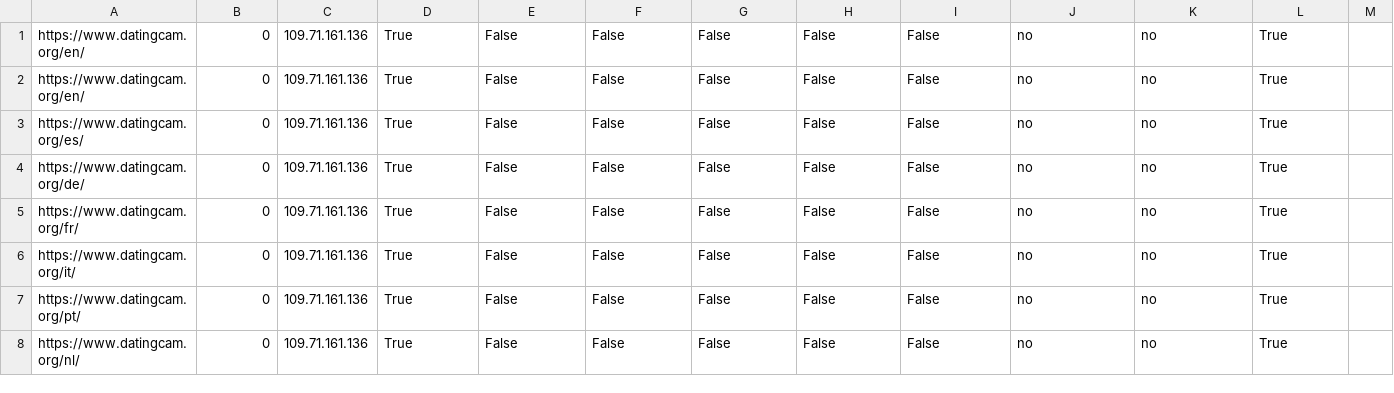
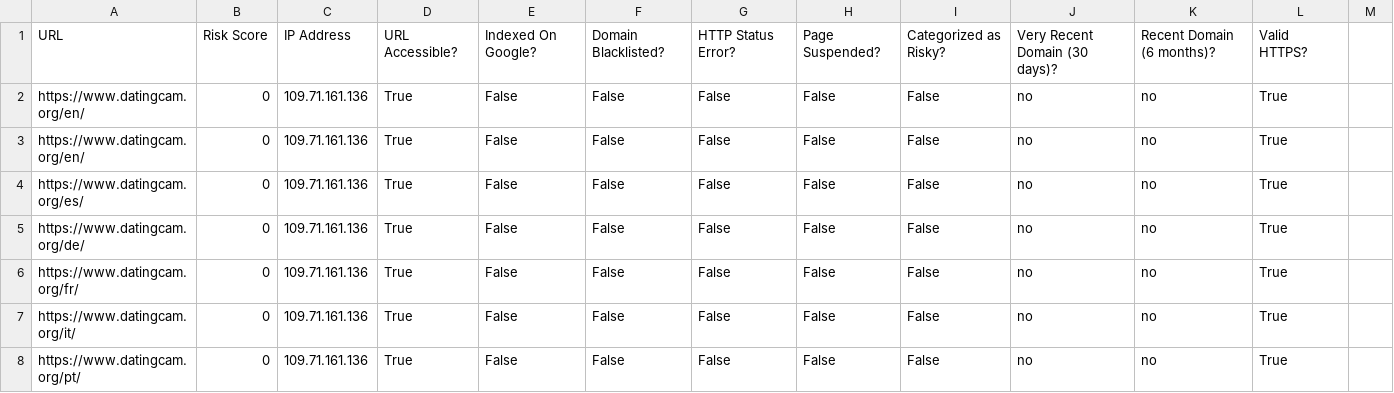
Before and after one commit to joelramirezjunior/CS356, a CSV file: sauce_output.csv, drawn as a sheet; only a part is shown; the shorter side is filled out with more unchanged rows.

Commit message:
Add files via upload

```diff
--- a/sauce_output.csv
+++ b/sauce_output.csv
@@ -1 +1,2 @@
+URL,Risk Score,IP Address,URL Accessible?,Indexed On Google?,Domain Blacklisted?,HTTP Status Error?,Page Suspended?,Categorized as Risky?,Very Recent Domain (30 days)?, Recent Domain (6 months)?,Valid HTTPS?
 https://www.datingcam.org/en/,0,109.71.161.136,True,False,False,False,False,False,no,no,True
```
